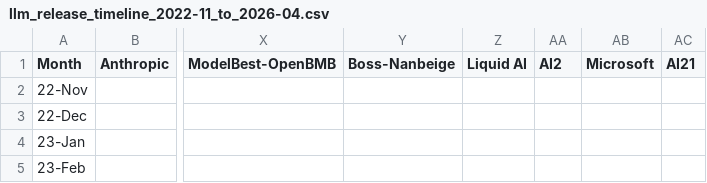
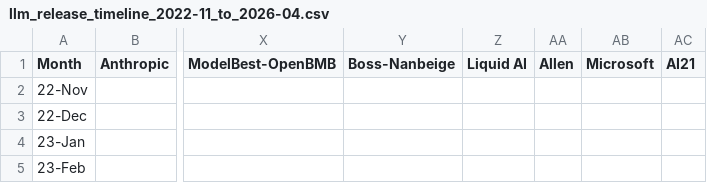
Before and after one commit to Physics-Lee/Monthly_Table_of_LLM_Releasing, a CSV file: llm_release_timeline_2022-11_to_2026-04.csv, drawn as a sheet; only a part is shown, gaps mark what is left out; the diff names each change by its address in the sheet, - before the commit and + after, or states it on an @@ line.

Commit message:
data: rename AI2 column to Allen

```diff
--- a/llm_release_timeline_2022-11_to_2026-04.csv
+++ b/llm_release_timeline_2022-11_to_2026-04.csv
-AA1: AI2
+AA1: Allen
```
Also changed, not shown: 4 other files.
